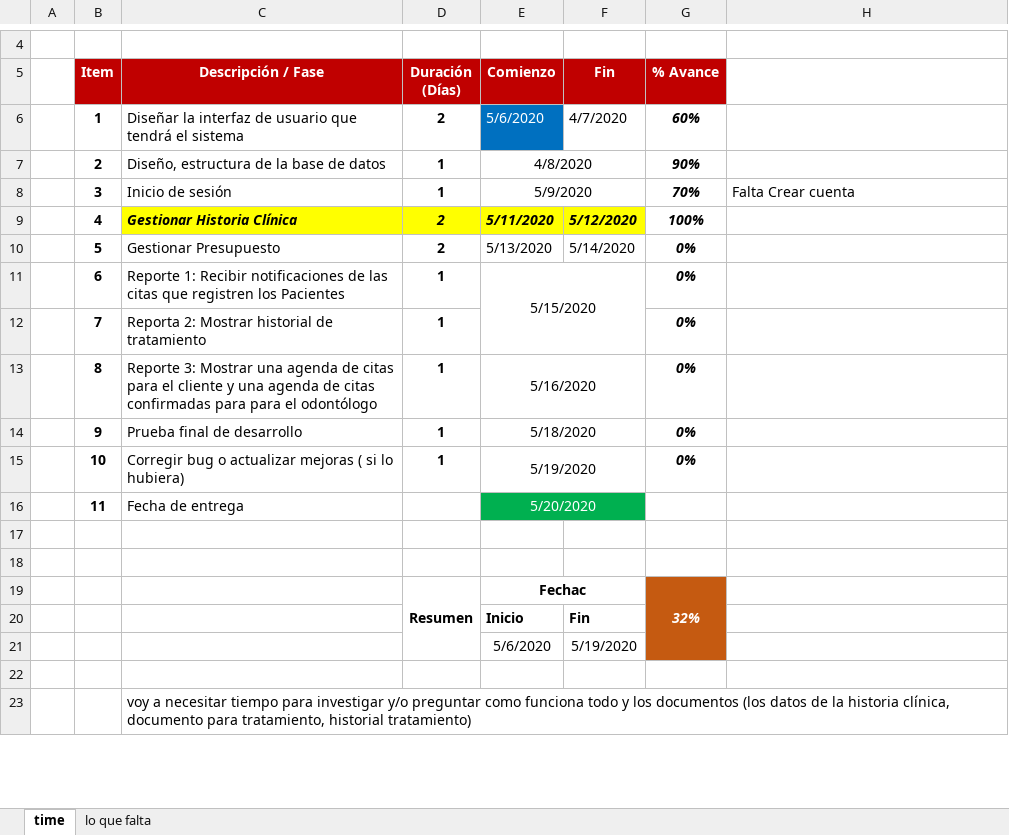
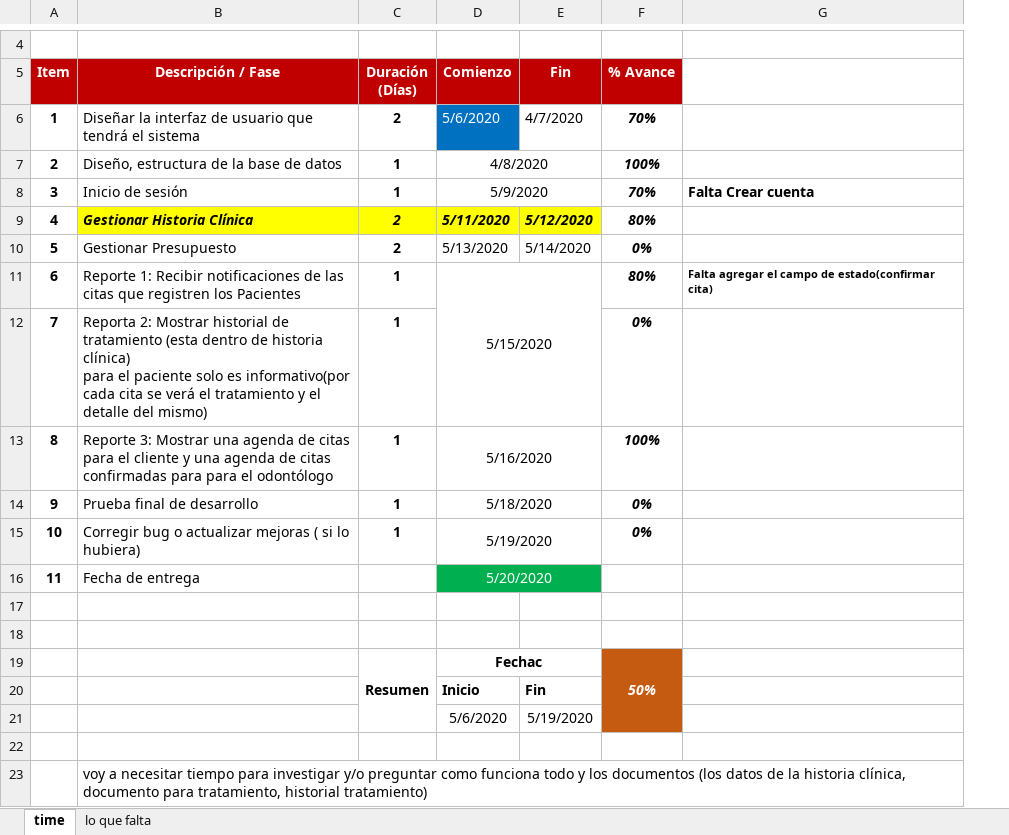
Before and after one commit to Mrruizp/DataMedic, an Excel workbook: Requerimientos/cronograma.xlsx, sheet time, drawn as a sheet; only a part is shown, gaps mark what is left out; values as stored, in another font and other column widths than the file's, no borders; removed rows and columns are numbered as before the commit, all else as after; ↵ is a line break in a cell; the diff names each change by its address in the sheet, - before the commit and + after, or states it on an @@ line.

```diff
--- a/Requerimientos/cronograma.xlsx (sheet time)
+++ b/Requerimientos/cronograma.xlsx (sheet time)
-column A, empty
-F6 (% Avance): 60%
+F6 (% Avance): 70%
-F7 (% Avance): 90%
+F7 (% Avance): 100%
-G8 bold: off
+G8 bold: on
-F9 (% Avance): 100%
+F9 (% Avance): 80%
-F11 (% Avance): 0%
+F11 (% Avance): 80%
-G11: (empty)
+G11: Falta agregar el campo de estado(confirmar cita)
-B12 (Descripción / Fase): …de tratamiento
+B12 (Descripción / Fase): …de tratamiento (esta dentro de historia clínica) ↵ para el paciente solo es informativo(por cada cita se verá el tratamiento y el detalle del mismo)
-F13 (% Avance): 0%
+F13 (% Avance): 100%
-F19 (% Avance): 32%
+F19 (% Avance): 50%
```
Also changed, not shown: 4 other files.
